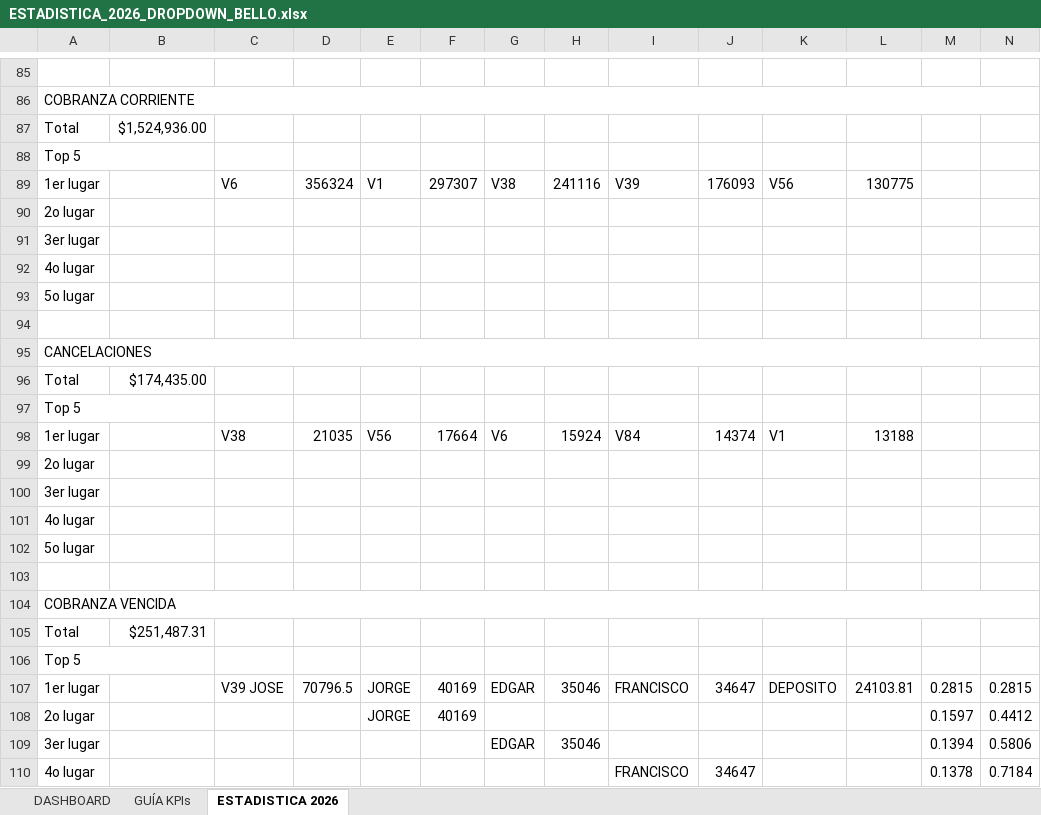
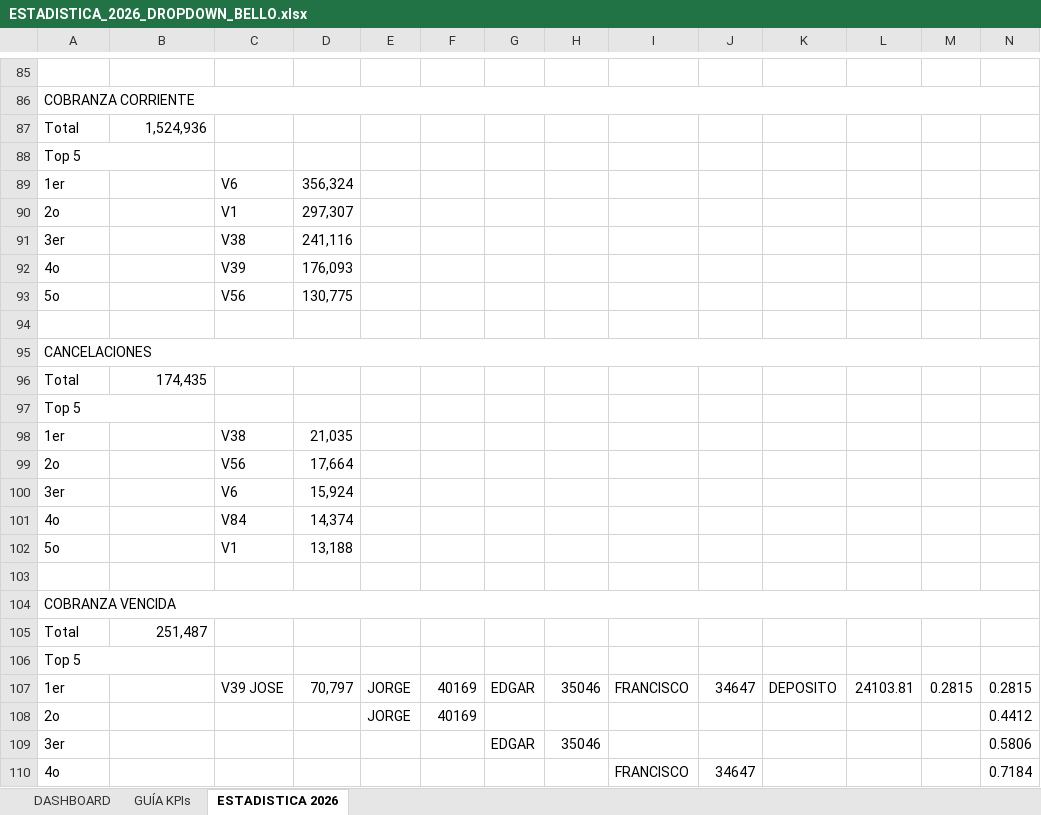
Before and after one commit to sunkwolf12-bit/luna, an Excel workbook: workspaces/cobranza/estadisticas/ESTADISTICA_2026_DROPDOWN_BELLO.xlsx, sheet ESTADISTICA 2026, drawn as a sheet; only a part is shown, gaps mark what is left out; values as stored, in another font and other column widths than the file's, no cell formats; removed rows and columns are numbered as before the commit, all else as after; rows hold the shown columns only; the diff covers the shown part only; the diff names each change by its address in the sheet, - before the commit and + after, or states it on an @@ line.

Commit message:
Add ESTADISTICA_2026_DROPDOWN_BELLO - professional Excel with dynamic dropdown

```diff
--- a/workspaces/cobranza/estadisticas/ESTADISTICA_2026_DROPDOWN_BELLO.xlsx (sheet ESTADISTICA 2026)
+++ b/workspaces/cobranza/estadisticas/ESTADISTICA_2026_DROPDOWN_BELLO.xlsx (sheet ESTADISTICA 2026)
-B87: $1,524,936.00
+B87: 1,524,936
-row 89: 1er lugar |  | V6 | 356324 | V1 | 297307 | V38 | 241116 | V39 | 176093 | V56 | 130775
-row 90: 2o lugar
-row 91: 3er lugar
-row 92: 4o lugar
-row 93: 5o lugar
+row 89: 1er |  | V6 | 356,324
+row 90: 2o |  | V1 | 297,307
+row 91: 3er |  | V38 | 241,116
+row 92: 4o |  | V39 | 176,093
+row 93: 5o |  | V56 | 130,775
-B96: $174,435.00
+B96: 174,435
-row 98: 1er lugar |  | V38 | 21035 | V56 | 17664 | V6 | 15924 | V84 | 14374 | V1 | 13188
-row 99: 2o lugar
-row 100: 3er lugar
-row 101: 4o lugar
-row 102: 5o lugar
+row 98: 1er |  | V38 | 21,035
+row 99: 2o |  | V56 | 17,664
+row 100: 3er |  | V6 | 15,924
+row 101: 4o |  | V84 | 14,374
+row 102: 5o |  | V1 | 13,188
-B105: $251,487.31
+B105: 251,487
-A107: 1er lugar
+A107: 1er
-D107: 70796.5
+D107: 70,797
-A108: 2o lugar
+A108: 2o
-M108: 0.1597
+M108: (empty)
-A109: 3er lugar
+A109: 3er
-M109: 0.1394
+M109: (empty)
-A110: 4o lugar
+A110: 4o
-M110: 0.1378
+M110: (empty)
```
Also changed, not shown: 11 added rows, 11 removed rows, 23 edited cells and merged cells elsewhere in this sheet, sheet DASHBOARD, cell formats.
